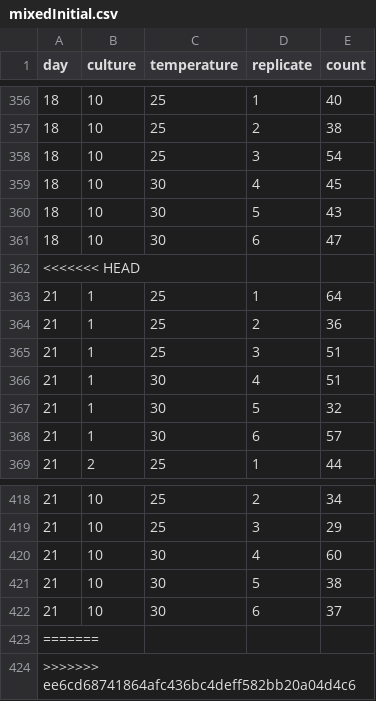
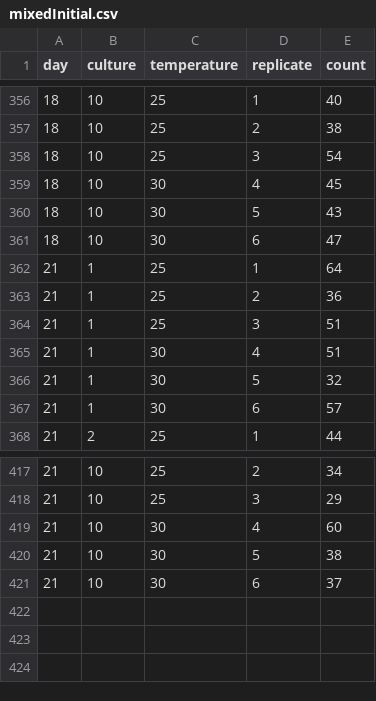
Before and after one commit to grade0ne/csunThesis, a CSV file: data/initialMixedCultures/mixedInitial.csv, drawn as a sheet; only a part is shown, gaps mark what is left out; the diff names each change by its address in the sheet, - before the commit and + after, or states it on an @@ line.

Commit message:
mixed_initial updated w day 21 data

```diff
--- a/data/initialMixedCultures/mixedInitial.csv
+++ b/data/initialMixedCultures/mixedInitial.csv
-row 362: <<<<<<< HEAD
-row 423: =======
-row 424: >>>>>>> ee6cd68741864afc436bc4deff582bb20a04d4c6
```
Also changed, not shown: 1 other file.
